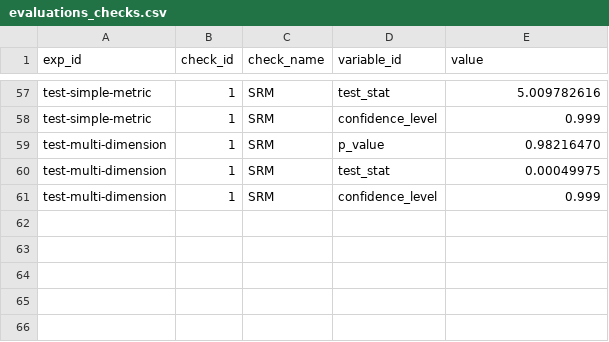
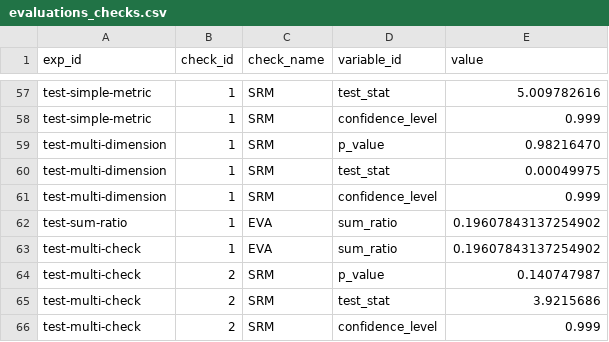
Before and after one commit to avast/ep-stats, a CSV file: src/epstats/toolkit/testing/resources/evaluations_checks.csv, drawn as a sheet; only a part is shown, gaps mark what is left out; the diff names each change by its address in the sheet, - before the commit and + after, or states it on an @@ line.

```diff
--- a/src/epstats/toolkit/testing/resources/evaluations_checks.csv
+++ b/src/epstats/toolkit/testing/resources/evaluations_checks.csv
+row 62: test-sum-ratio | 1 | EVA | sum_ratio | 0.19607843137254902
+row 63: test-multi-check | 1 | EVA | sum_ratio | 0.19607843137254902
+row 64: test-multi-check | 2 | SRM | p_value | 0.140747987
+row 65: test-multi-check | 2 | SRM | test_stat | 3.9215686
+row 66: test-multi-check | 2 | SRM | confidence_level | 0.999
```
Also changed, not shown: src/epstats/toolkit/testing/resources/evaluations_exposures.csv, src/epstats/toolkit/testing/resources/goals_agg.csv, 10 other files.
